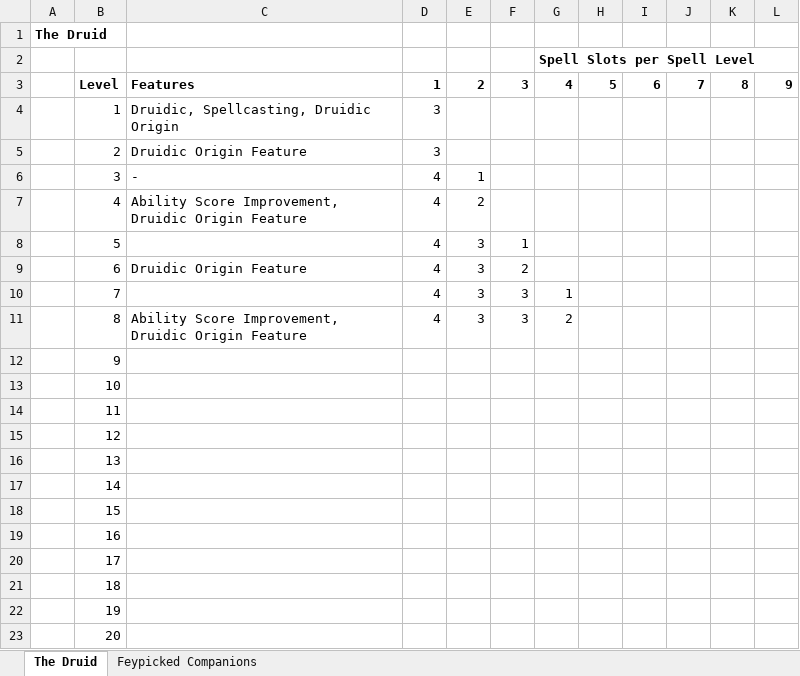
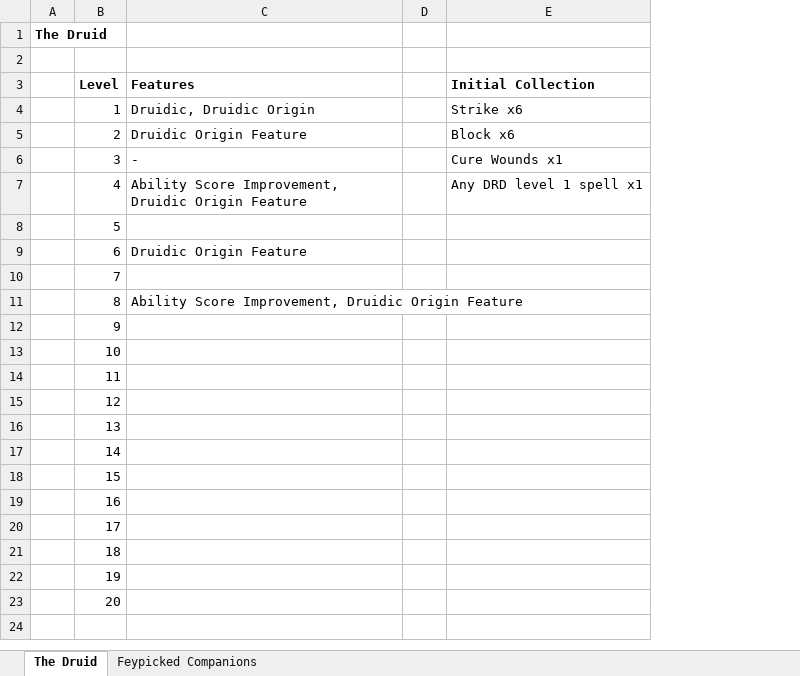
Before and after one commit to benjaminjmiddleton/card_dnd, an Excel workbook: Rules/Classes/Druid.xlsx, sheet The Druid, drawn as a sheet; values as stored, in another font and other column widths than the file's, no borders; removed rows and columns are numbered as before the commit, all else as after; the diff names each change by its address in the sheet, - before the commit and + after, or states it on an @@ line.

```diff
--- a/Rules/Classes/Druid.xlsx (sheet The Druid)
+++ b/Rules/Classes/Druid.xlsx (sheet The Druid)
-column D (1), rows 4-11: 3 | 3 | 4 | 4 | 4 | 4 | 4 | 4
-column E (2), rows 6-11: 1 | 2 | 3 | 3 | 3 | 3
-column F (3), rows 8-11: 1 | 2 | 3 | 3
-column G (4), row 2: Spell Slots per Spell Level; rows 10-11: 1 | 2
-column H (5), empty
-column I (6), empty
-column J (7), empty
-column K (8), empty
-column L (9), empty
+column D, empty
+column E (Initial Collection), rows 4-7: Strike x6 | Block x6 | Cure Wounds x1 | Any DRD level 1 spell x1
-C4 (Features): Druidic, Spellcasting, Druidic Origin
+C4 (Features): Druidic, Druidic Origin
```
Also changed, not shown: Cards.xlsx, Rules/Classes/Sorcerer.xlsx, 8 other files.
